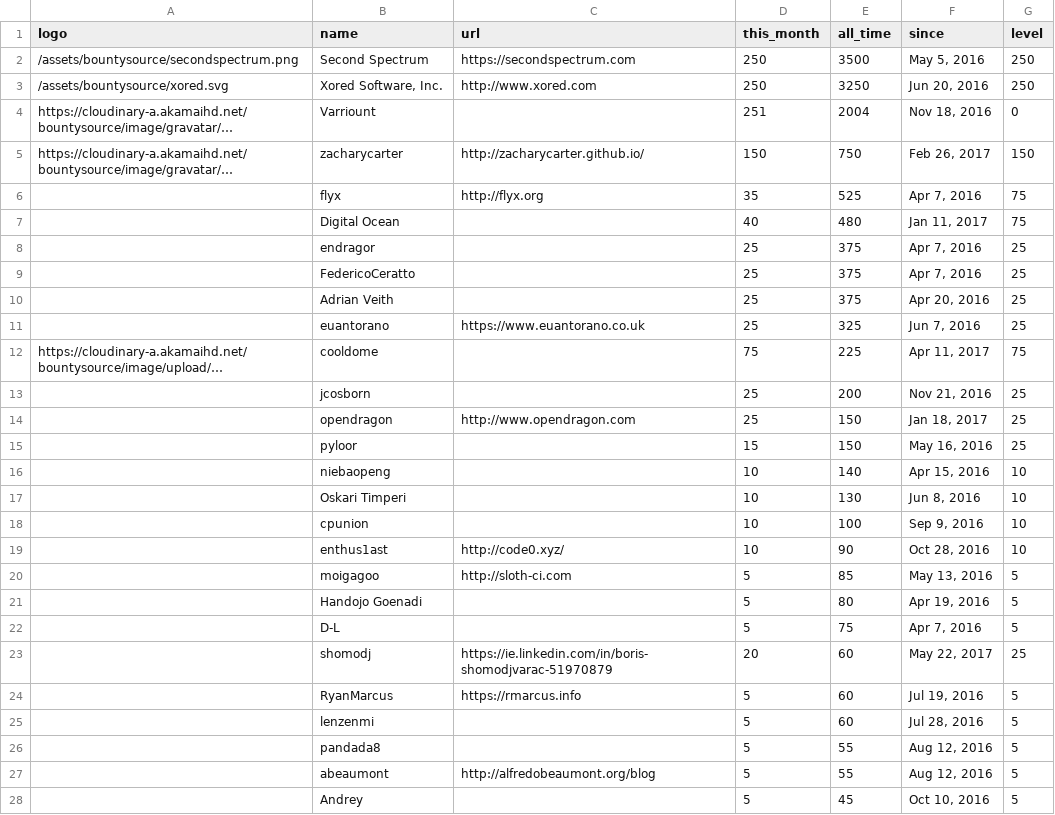
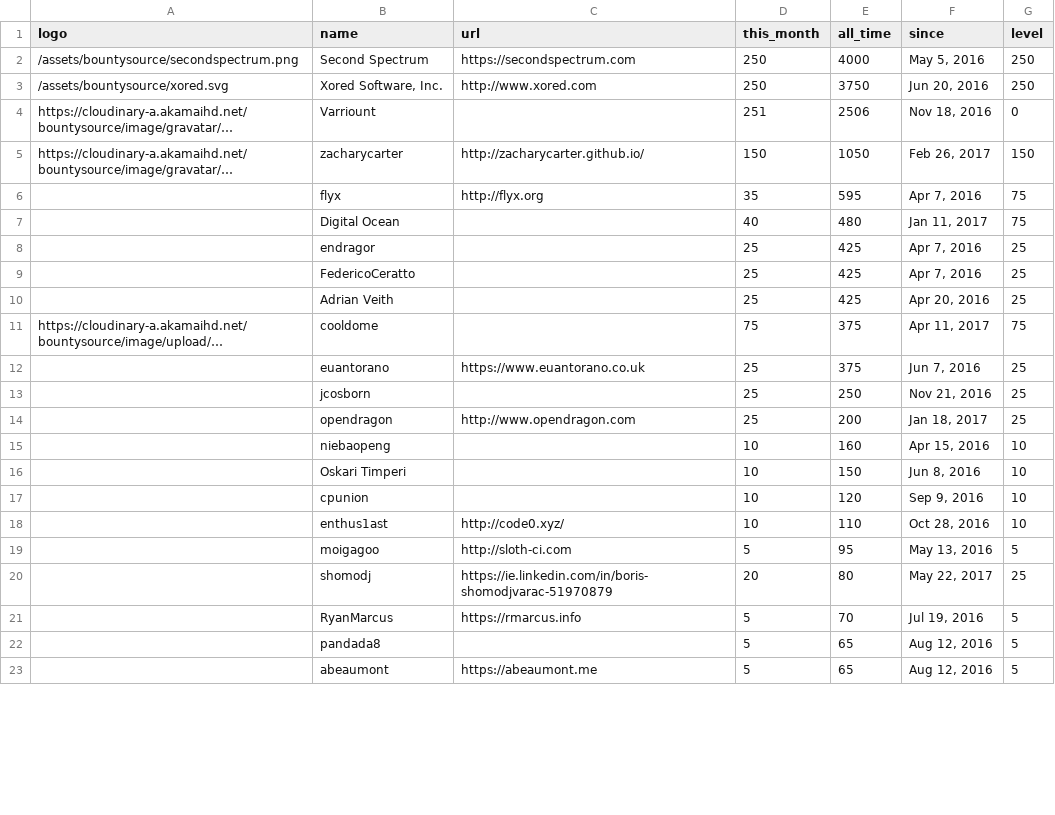
Before and after one commit to nim-lang/website, a CSV file: jekyll/_data/sponsors.csv, drawn as a sheet; only a part is shown; long unchanged cells end in …; removed rows and columns are numbered as before the commit, all else as after; the diff covers the shown part only; the diff names each change by its address in the sheet, - before the commit and + after, or states it on an @@ line.

Commit message:
Regenerate sponsors.

```diff
--- a/jekyll/_data/sponsors.csv
+++ b/jekyll/_data/sponsors.csv
-E2 (all_time): 3500
+E2 (all_time): 4000
-E3 (all_time): 3250
+E3 (all_time): 3750
-E4 (all_time): 2004
+E4 (all_time): 2506
-E5 (all_time): 750
+E5 (all_time): 1050
-E6 (all_time): 525
+E6 (all_time): 595
-E8:E10 (all_time): 375
+E8:E10 (all_time): 425
-row 11:  | euantorano | https://www.euantorano.co.uk | 25 | 325 | Jun 7, 2016 | 25
-E11 (all_time): 225
+E11 (all_time): 375
+row 12:  | euantorano | https://www.euantorano.co.uk | 25 | 375 | Jun 7, 2016 | 25
-E13 (all_time): 200
+E13 (all_time): 250
-E14 (all_time): 150
+E14 (all_time): 200
-row 15:  | pyloor |  | 15 | 150 | May 16, 2016 | 25
-E15 (all_time): 140
+E15 (all_time): 160
-E16 (all_time): 130
+E16 (all_time): 150
-E17 (all_time): 100
+E17 (all_time): 120
-E18 (all_time): 90
+E18 (all_time): 110
-E19 (all_time): 85
+E19 (all_time): 95
-row 21:  | Handojo Goenadi |  | 5 | 80 | Apr 19, 2016 | 5
-row 22:  | D-L |  | 5 | 75 | Apr 7, 2016 | 5
-E20 (all_time): 60
+E20 (all_time): 80
-E21 (all_time): 60
+E21 (all_time): 70
-row 25:  | lenzenmi |  | 5 | 60 | Jul 28, 2016 | 5
-E22:E23 (all_time): 55
+E22:E23 (all_time): 65
-C23 (url): http://alfredobeaumont.org/blog
+C23 (url): https://abeaumont.me
-row 28:  | Andrey |  | 5 | 45 | Oct 10, 2016 | 5
```
Also changed, not shown: 5 added rows, 6 removed rows and 10 edited cells elsewhere in this file, jekyll/_data/inactive_sponsors.csv, 1 other file.
